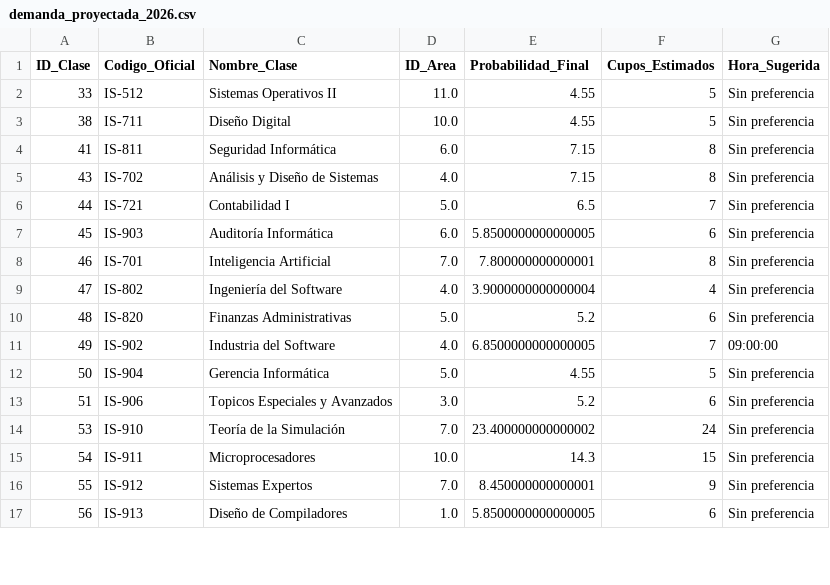
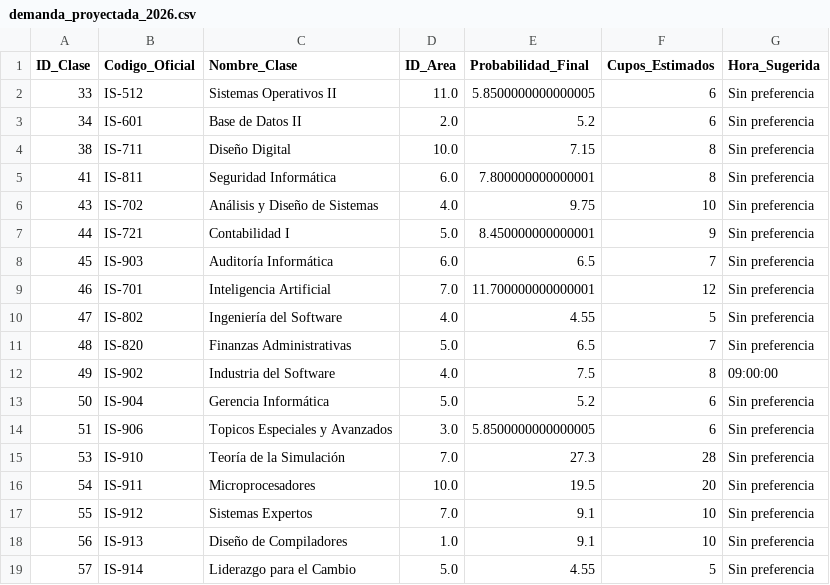
Before and after one commit to Joasro/Optimizador_ML, a CSV file: data/demanda_proyectada_2026.csv, drawn as a sheet; only a part is shown; the diff covers the shown part only.

```diff
--- a/data/demanda_proyectada_2026.csv
+++ b/data/demanda_proyectada_2026.csv
@@ -1,17 +1,19 @@
 ID_Clase,Codigo_Oficial,Nombre_Clase,ID_Area,Probabilidad_Final,Cupos_Estimados,Hora_Sugerida
-33,IS-512,Sistemas Operativos II,11.0,4.55,5,Sin preferencia
-38,IS-711,Diseño Digital,10.0,4.55,5,Sin preferencia
-41,IS-811,Seguridad Informática,6.0,7.15,8,Sin preferencia
-43,IS-702,Análisis y Diseño de Sistemas,4.0,7.15,8,Sin preferencia
-44,IS-721,Contabilidad I,5.0,6.5,7,Sin preferencia
-45,IS-903,Auditoría Informática,6.0,5.8500000000000005,6,Sin preferencia
-46,IS-701,Inteligencia Artificial,7.0,7.800000000000001,8,Sin preferencia
-47,IS-802,Ingeniería del Software,4.0,3.9000000000000004,4,Sin preferencia
-48,IS-820,Finanzas Administrativas,5.0,5.2,6,Sin preferencia
-49,IS-902,Industria del Software,4.0,6.8500000000000005,7,09:00:00
-50,IS-904,Gerencia Informática,5.0,4.55,5,Sin preferencia
-51,IS-906,Topicos Especiales y Avanzados,3.0,5.2,6,Sin preferencia
-53,IS-910,Teoría de la Simulación,7.0,23.400000000000002,24,Sin preferencia
-54,IS-911,Microprocesadores,10.0,14.3,15,Sin preferencia
-55,IS-912,Sistemas Expertos,7.0,8.450000000000001,9,Sin preferencia
-56,IS-913,Diseño de Compiladores,1.0,5.8500000000000005,6,Sin preferencia
+33,IS-512,Sistemas Operativos II,11.0,5.8500000000000005,6,Sin preferencia
+34,IS-601,Base de Datos II,2.0,5.2,6,Sin preferencia
+38,IS-711,Diseño Digital,10.0,7.15,8,Sin preferencia
+41,IS-811,Seguridad Informática,6.0,7.800000000000001,8,Sin preferencia
+43,IS-702,Análisis y Diseño de Sistemas,4.0,9.75,10,Sin preferencia
+44,IS-721,Contabilidad I,5.0,8.450000000000001,9,Sin preferencia
+45,IS-903,Auditoría Informática,6.0,6.5,7,Sin preferencia
+46,IS-701,Inteligencia Artificial,7.0,11.700000000000001,12,Sin preferencia
+47,IS-802,Ingeniería del Software,4.0,4.55,5,Sin preferencia
+48,IS-820,Finanzas Administrativas,5.0,6.5,7,Sin preferencia
+49,IS-902,Industria del Software,4.0,7.5,8,09:00:00
+50,IS-904,Gerencia Informática,5.0,5.2,6,Sin preferencia
+51,IS-906,Topicos Especiales y Avanzados,3.0,5.8500000000000005,6,Sin preferencia
+53,IS-910,Teoría de la Simulación,7.0,27.3,28,Sin preferencia
+54,IS-911,Microprocesadores,10.0,19.5,20,Sin preferencia
+55,IS-912,Sistemas Expertos,7.0,9.1,10,Sin preferencia
+56,IS-913,Diseño de Compiladores,1.0,9.1,10,Sin preferencia
+57,IS-914,Liderazgo para el Cambio,5.0,4.55,5,Sin preferencia
```
Also changed, not shown: 2 added rows and 7 edited cells elsewhere in this file, 4 other files.
